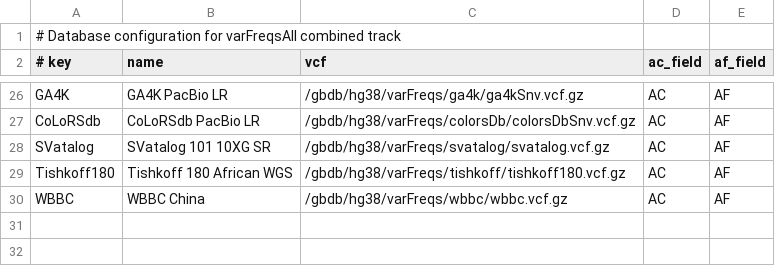
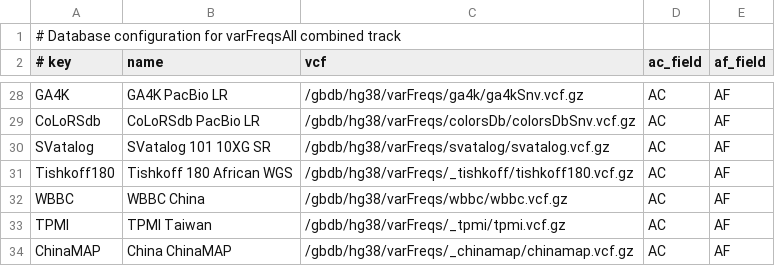
Before and after one commit to ucscGenomeBrowser/kent, a TSV file: src/hg/makeDb/scripts/varFreqs/databases.tsv, drawn as a sheet; only a part is shown, gaps mark what is left out; the diff covers the shown part only.

Commit message:
Add ChinaMAP phase 1 variant frequencies subtrack on hg38
ChinaMAP (Cao et al. 2020, Cell Res, PMID 32355288) is a deep-WGS
cohort of 10,588 Chinese individuals across 27 provinces and 8 ethnic
groups, with 147.4 M autosomal variants (136.7 M SNPs + 10.7 M short
indels). The released VCF is already on GRCh38 with chr-prefixed
chromosomes and ships AC/AF/AN plus matched 1KGP_* INFO fields, so it
is served directly via vcfTabix.

The ChinaMAP Limitations on Use prohibit redistribution, so the gbdb
directory is _chinamap (hidden from hgdownload) and the trackDb stanza
has tableBrowser off. Registered in scripts/varFreqs/databases.tsv so
the next varFreqsAll combined rebuild picks it up; filter UI is
deliberately not added yet (WBBC/TPMI precedent).

, refs #36642

```diff
--- a/src/hg/makeDb/scripts/varFreqs/databases.tsv
+++ b/src/hg/makeDb/scripts/varFreqs/databases.tsv
@@ -28,3 +30,5 @@ CoLoRSdb	CoLoRSdb PacBio LR	/gbdb/hg38/varFreqs/colorsDb/colorsDbSnv.vcf.gz	AC	A
 SVatalog	SVatalog 101 10XG SR	/gbdb/hg38/varFreqs/svatalog/svatalog.vcf.gz	AC	AF
-Tishkoff180	Tishkoff 180 African WGS	/gbdb/hg38/varFreqs/tishkoff/tishkoff180.vcf.gz	AC	AF
+Tishkoff180	Tishkoff 180 African WGS	/gbdb/hg38/varFreqs/_tishkoff/tishkoff180.vcf.gz	AC	AF
 WBBC	WBBC China	/gbdb/hg38/varFreqs/wbbc/wbbc.vcf.gz	AC	AF
+TPMI	TPMI Taiwan	/gbdb/hg38/varFreqs/_tpmi/tpmi.vcf.gz	AC	AF
+ChinaMAP	China ChinaMAP	/gbdb/hg38/varFreqs/_chinamap/chinamap.vcf.gz	AC	AF
```
Also changed, not shown: 3 added rows, 1 removed row and 11 edited cells elsewhere in this file, 4 other files.
